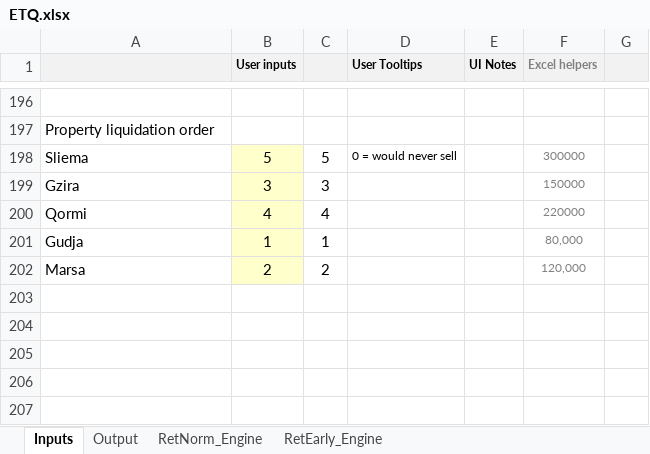
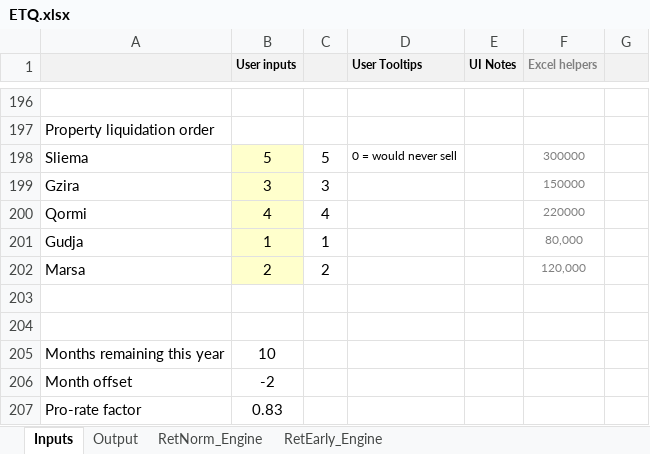
Before and after one commit to kenbonnici/ETQ, an Excel workbook: specs/ETQ.xlsx, sheet Inputs, drawn as a sheet; only a part is shown, gaps mark what is left out; values as stored, in another font and other column widths than the file's, no borders; the diff names each change by its address in the sheet, - before the commit and + after, or states it on an @@ line.

```diff
--- a/specs/ETQ.xlsx (sheet Inputs)
+++ b/specs/ETQ.xlsx (sheet Inputs)
+row 203: (empty)
+row 204: (empty)
+row 205: Months remaining this year | 10
+row 206: Month offset | -2
+row 207: Pro-rate factor | 0.83
```
Also changed, not shown: sheet RetNorm_Engine, sheet RetEarly_Engine, formulas that keep their value, charts or pictures, specs/ETQ copy.xlsx.
